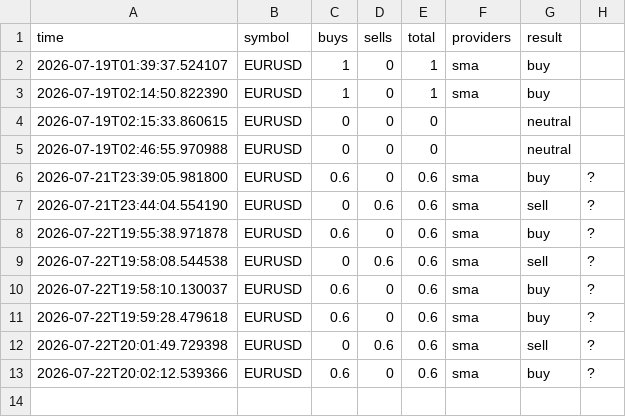
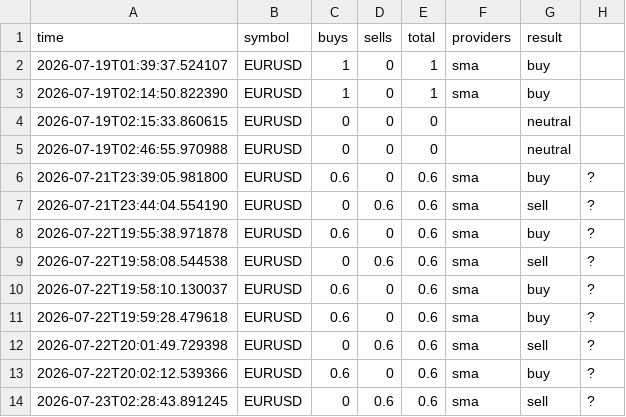
Before and after one commit to mulkymalikuldhrs/Quant-Nanggroe-AI, a CSV file: data/votes.csv, drawn as a sheet; the diff names each change by its address in the sheet, - before the commit and + after, or states it on an @@ line.

```diff
--- a/data/votes.csv
+++ b/data/votes.csv
+row 14: 2026-07-23T02:28:43.891245 | EURUSD | 0 | 0.6 | 0.6 | sma | sell | ?
```
Also changed, not shown: data/paper_trades.csv, 3 other files.
